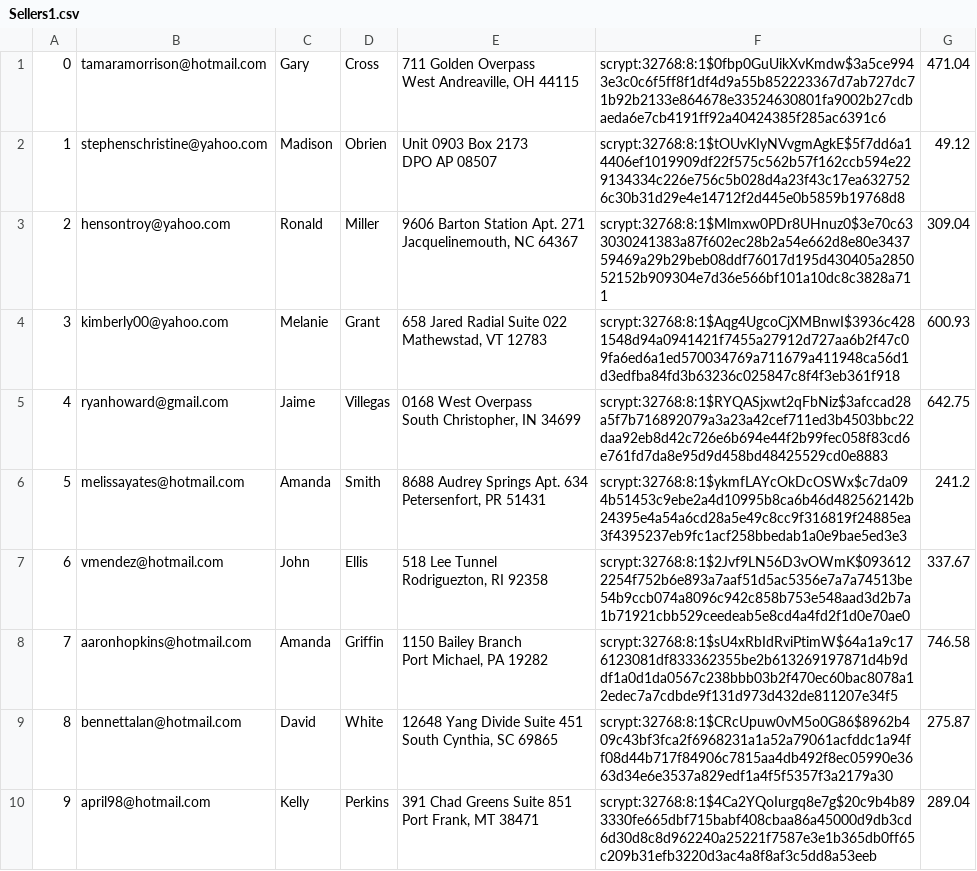
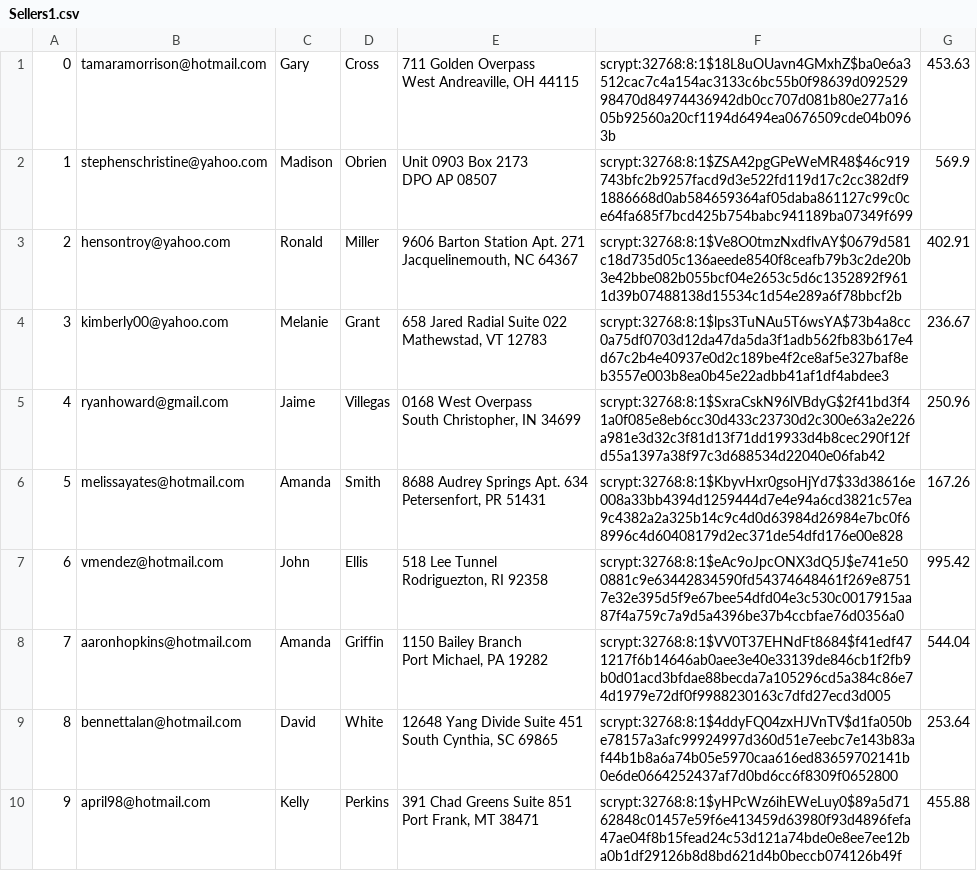
Before and after one commit to Starfarmer2/316MiniAmazon, a CSV file: db/generated/Sellers1.csv, drawn as a sheet.

```diff
--- a/db/generated/Sellers1.csv
+++ b/db/generated/Sellers1.csv
@@ -1,20 +1,20 @@
-"0","tamaramorrison@hotmail.com","Gary","Cross","711 Golden Overpass
-West Andreaville, OH 44115","scrypt:32768:8:1$0fbp0GuUikXvKmdw$3a5ce9943e3c0c6f5ff8f1df4d9a55b852223367d7ab727dc71b92b2133e864678e33524630801fa9002b27cdbaeda6e7cb4191ff92a40424385f285ac6391c6","471.04"
-"1","stephenschristine@yahoo.com","Madison","Obrien","Unit 0903 Box 2173
-DPO AP 08507","scrypt:32768:8:1$tOUvKIyNVvgmAgkE$5f7dd6a14406ef1019909df22f575c562b57f162ccb594e229134334c226e756c5b028d4a23f43c17ea6327526c30b31d29e4e14712f2d445e0b5859b19768d8","49.12"
-"2","hensontroy@yahoo.com","Ronald","Miller","9606 Barton Station Apt. 271
-Jacquelinemouth, NC 64367","scrypt:32768:8:1$Mlmxw0PDr8UHnuz0$3e70c633030241383a87f602ec28b2a54e662d8e80e343759469a29b29beb08ddf76017d195d430405a285052152b909304e7d36e566bf101a10dc8c3828a711","309.04"
-"3","kimberly00@yahoo.com","Melanie","Grant","658 Jared Radial Suite 022
-Mathewstad, VT 12783","scrypt:32768:8:1$Aqg4UgcoCjXMBnwI$3936c4281548d94a0941421f7455a27912d727aa6b2f47c09fa6ed6a1ed570034769a711679a411948ca56d1d3edfba84fd3b63236c025847c8f4f3eb361f918","600.93"
-"4","ryanhoward@gmail.com","Jaime","Villegas","0168 West Overpass
-South Christopher, IN 34699","scrypt:32768:8:1$RYQASjxwt2qFbNiz$3afccad28a5f7b716892079a3a23a42cef711ed3b4503bbc22daa92eb8d42c726e6b694e44f2b99fec058f83cd6e761fd7da8e95d9d458bd48425529cd0e8883","642.75"
-"5","melissayates@hotmail.com","Amanda","Smith","8688 Audrey Springs Apt. 634
-Petersenfort, PR 51431","scrypt:32768:8:1$ykmfLAYcOkDcOSWx$c7da094b51453c9ebe2a4d10995b8ca6b46d482562142b24395e4a54a6cd28a5e49c8cc9f316819f24885ea3f4395237eb9fc1acf258bbedab1a0e9bae5ed3e3","241.2"
-"6","vmendez@hotmail.com","John","Ellis","518 Lee Tunnel
-Rodriguezton, RI 92358","scrypt:32768:8:1$2Jvf9LN56D3vOWmK$0936122254f752b6e893a7aaf51d5ac5356e7a7a74513be54b9ccb074a8096c942c858b753e548aad3d2b7a1b71921cbb529ceedeab5e8cd4a4fd2f1d0e70ae0","337.67"
-"7","aaronhopkins@hotmail.com","Amanda","Griffin","1150 Bailey Branch
-Port Michael, PA 19282","scrypt:32768:8:1$sU4xRbIdRviPtimW$64a1a9c176123081df833362355be2b613269197871d4b9ddf1a0d1da0567c238bbb03b2f470ec60bac8078a12edec7a7cdbde9f131d973d432de811207e34f5","746.58"
-"8","bennettalan@hotmail.com","David","White","12648 Yang Divide Suite 451
-South Cynthia, SC 69865","scrypt:32768:8:1$CRcUpuw0vM5o0G86$8962b409c43bf3fca2f6968231a1a52a79061acfddc1a94ff08d44b717f84906c7815aa4db492f8ec05990e3663d34e6e3537a829edf1a4f5f5357f3a2179a30","275.87"
-"9","april98@hotmail.com","Kelly","Perkins","391 Chad Greens Suite 851
-Port Frank, MT 38471","scrypt:32768:8:1$4Ca2YQoIurgq8e7g$20c9b4b893330fe665dbf715babf408cbaa86a45000d9db3cd6d30d8c8d962240a25221f7587e3e1b365db0ff65c209b31efb3220d3ac4a8f8af3c5dd8a53eeb","289.04"
+"0","tamaramorrison@hotmail.com","Gary","Cross","711 Golden Overpass
+West Andreaville, OH 44115","scrypt:32768:8:1$18L8uOUavn4GMxhZ$ba0e6a3512cac7c4a154ac3133c6bc55b0f98639d09252998470d84974436942db0cc707d081b80e277a1605b92560a20cf1194d6494ea0676509cde04b0963b","453.63"
+"1","stephenschristine@yahoo.com","Madison","Obrien","Unit 0903 Box 2173
+DPO AP 08507","scrypt:32768:8:1$ZSA42pgGPeWeMR48$46c919743bfc2b9257facd9d3e522fd119d17c2cc382df91886668d0ab584659364af05daba861127c99c0ce64fa685f7bcd425b754babc941189ba07349f699","569.9"
+"2","hensontroy@yahoo.com","Ronald","Miller","9606 Barton Station Apt. 271
+Jacquelinemouth, NC 64367","scrypt:32768:8:1$Ve8O0tmzNxdflvAY$0679d581c18d735d05c136aeede8540f8ceafb79b3c2de20b3e42bbe082b055bcf04e2653c5d6c1352892f9611d39b07488138d15534c1d54e289a6f78bbcf2b","402.91"
+"3","kimberly00@yahoo.com","Melanie","Grant","658 Jared Radial Suite 022
+Mathewstad, VT 12783","scrypt:32768:8:1$lps3TuNAu5T6wsYA$73b4a8cc0a75df0703d12da47da5da3f1adb562fb83b617e4d67c2b4e40937e0d2c189be4f2ce8af5e327baf8eb3557e003b8ea0b45e22adbb41af1df4abdee3","236.67"
+"4","ryanhoward@gmail.com","Jaime","Villegas","0168 West Overpass
+South Christopher, IN 34699","scrypt:32768:8:1$SxraCskN96lVBdyG$2f41bd3f41a0f085e8eb6cc30d433c23730d2c300e63a2e226a981e3d32c3f81d13f71dd19933d4b8cec290f12fd55a1397a38f97c3d688534d22040e06fab42","250.96"
+"5","melissayates@hotmail.com","Amanda","Smith","8688 Audrey Springs Apt. 634
+Petersenfort, PR 51431","scrypt:32768:8:1$KbyvHxr0gsoHjYd7$33d38616e008a33bb4394d1259444d7e4e94a6cd3821c57ea9c4382a2a325b14c9c4d0d63984d26984e7bc0f68996c4d60408179d2ec371de54dfd176e00e828","167.26"
+"6","vmendez@hotmail.com","John","Ellis","518 Lee Tunnel
+Rodriguezton, RI 92358","scrypt:32768:8:1$eAc9oJpcONX3dQ5J$e741e500881c9e63442834590fd54374648461f269e87517e32e395d5f9e67bee54dfd04e3c530c0017915aa87f4a759c7a9d5a4396be37b4ccbfae76d0356a0","995.42"
+"7","aaronhopkins@hotmail.com","Amanda","Griffin","1150 Bailey Branch
+Port Michael, PA 19282","scrypt:32768:8:1$VV0T37EHNdFt8684$f41edf471217f6b14646ab0aee3e40e33139de846cb1f2fb9b0d01acd3bfdae88becda7a105296cd5a384c86e74d1979e72df0f9988230163c7dfd27ecd3d005","544.04"
+"8","bennettalan@hotmail.com","David","White","12648 Yang Divide Suite 451
+South Cynthia, SC 69865","scrypt:32768:8:1$4ddyFQ04zxHJVnTV$d1fa050be78157a3afc99924997d360d51e7eebc7e143b83af44b1b8a6a74b05e5970caa616ed83659702141b0e6de0664252437af7d0bd6cc6f8309f0652800","253.64"
+"9","april98@hotmail.com","Kelly","Perkins","391 Chad Greens Suite 851
+Port Frank, MT 38471","scrypt:32768:8:1$yHPcWz6ihEWeLuy0$89a5d7162848c01457e59f6e413459d63980f93d4896fefa47ae04f8b15fead24c53d121a74bde0e8ee7ee12ba0b1df29126b8d8bd621d4b0beccb074126b49f","455.88"
```
Also changed, not shown: db/generated/Cart1.csv, db/generated/Product1.csv, 11 other files.
